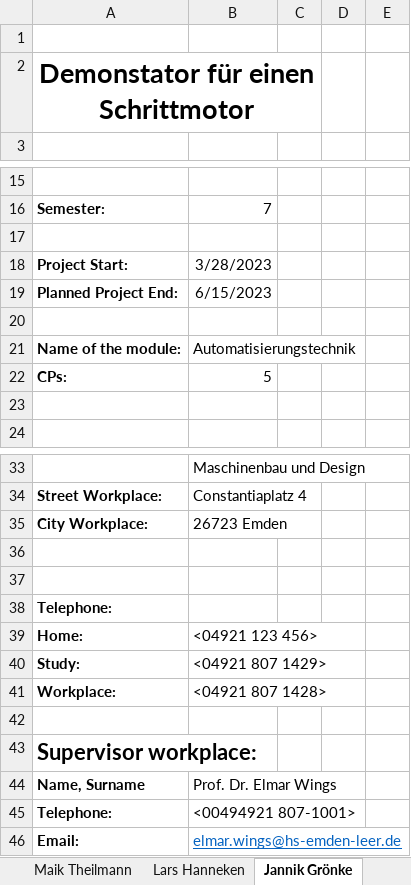
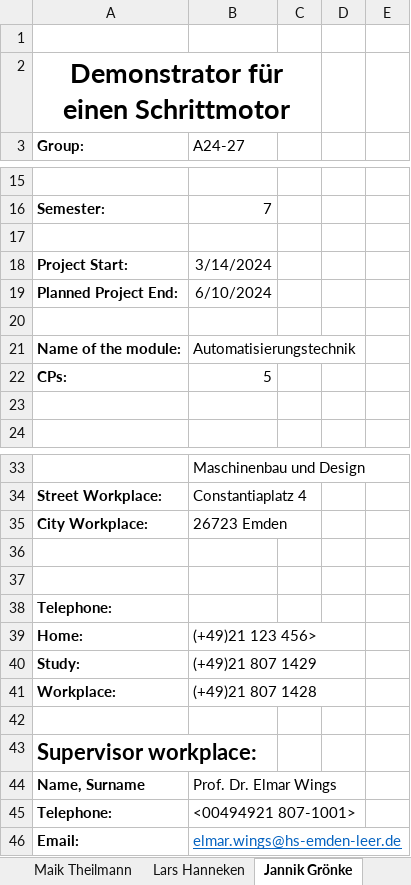
Before and after one commit to janterveen/A24-27-DemonstratorSchrittmotor, an Excel workbook: author.xlsx, sheet Jannik Grönke, drawn as a sheet; only a part is shown, gaps mark what is left out; values as stored, in another font and other column widths than the file's, no borders; the diff names each change by its address in the sheet, - before the commit and + after, or states it on an @@ line.

```diff
--- a/author.xlsx (sheet Jannik Grönke)
+++ b/author.xlsx (sheet Jannik Grönke)
-A2 (Group:): Demonstator für einen Schrittmotor
+A2 (Group:): Demonstrator für einen Schrittmotor
-row 3: (empty)
+row 3: Group: | A24-27
-B18 (A24-27): 3/28/2023
+B18 (A24-27): 3/14/2024
-B19 (A24-27): 6/15/2023
+B19 (A24-27): 6/10/2024
-B39 (A24-27): <04921 123 456>
+B39 (A24-27): (+49)21 123 456>
-B40 (A24-27): <04921 807 1429>
+B40 (A24-27): (+49)21 807 1429
-B41 (A24-27): <04921 807 1428>
+B41 (A24-27): (+49)21 807 1428
```
Also changed, not shown: sheet Lars Hanneken, sheet Enno Stein, sheet Jan ter Veen, sheet Maik Theilmann, 6 other files.
